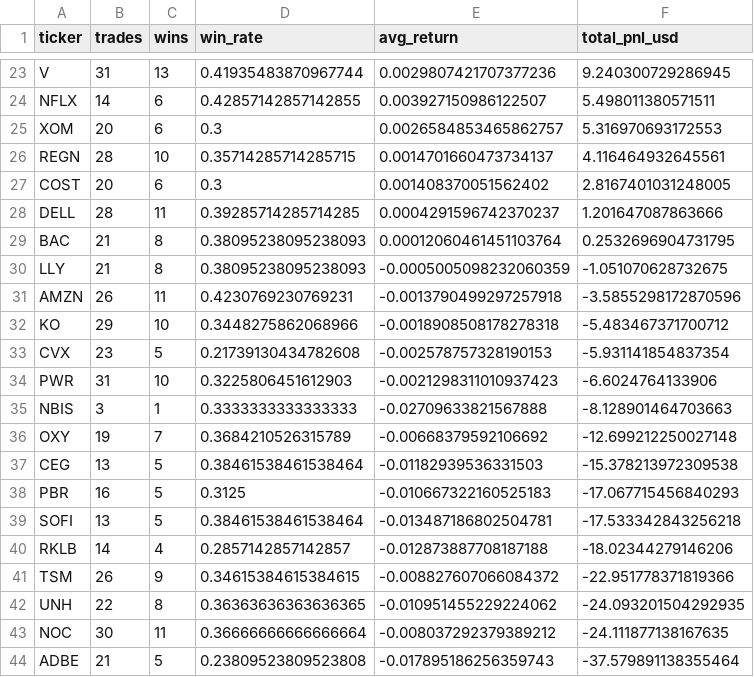
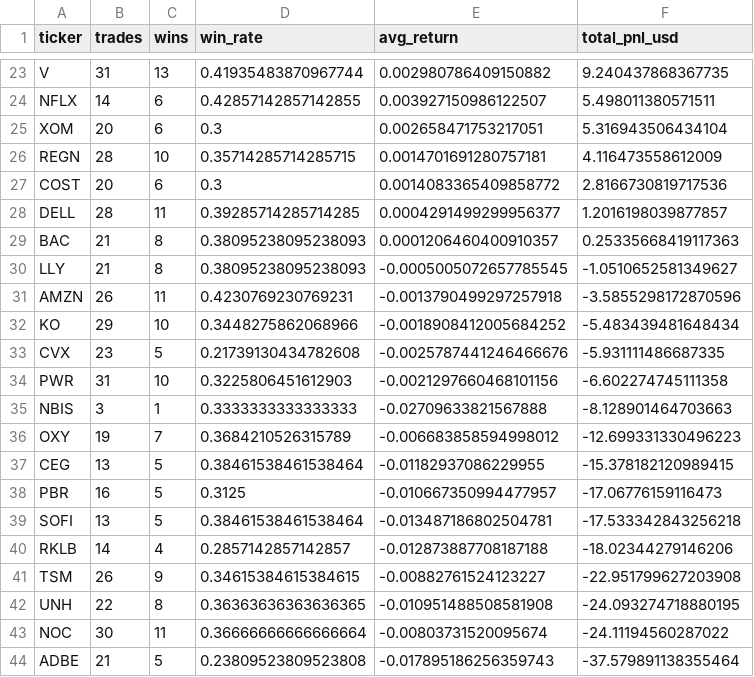
Before and after one commit to changeros-bot/discount-hunter, a CSV file: reports/backtest/2560_10y_by_ticker.csv, drawn as a sheet; only a part is shown, gaps mark what is left out; the diff covers the shown part only; the diff names each change by its address in the sheet, - before the commit and + after, or states it on an @@ line.

```diff
--- a/reports/backtest/2560_10y_by_ticker.csv
+++ b/reports/backtest/2560_10y_by_ticker.csv
-E23 (avg_return): 0.0029807421707377236
+E23 (avg_return): 0.002980786409150882
-F23 (total_pnl_usd): 9.240300729286945
+F23 (total_pnl_usd): 9.240437868367735
-E25 (avg_return): 0.0026584853465862757
+E25 (avg_return): 0.002658471753217051
-F25 (total_pnl_usd): 5.316970693172553
+F25 (total_pnl_usd): 5.316943506434104
-E26 (avg_return): 0.0014701660473734137
+E26 (avg_return): 0.0014701691280757181
-F26 (total_pnl_usd): 4.116464932645561
+F26 (total_pnl_usd): 4.116473558612009
-E27 (avg_return): 0.001408370051562402
+E27 (avg_return): 0.0014083365409858772
-F27 (total_pnl_usd): 2.8167401031248005
+F27 (total_pnl_usd): 2.8166730819717536
-E28 (avg_return): 0.0004291596742370237
+E28 (avg_return): 0.0004291499299956377
-F28 (total_pnl_usd): 1.201647087863666
+F28 (total_pnl_usd): 1.2016198039877857
-E29 (avg_return): 0.00012060461451103764
+E29 (avg_return): 0.0001206460400910357
-F29 (total_pnl_usd): 0.2532696904731795
+F29 (total_pnl_usd): 0.25335668419117363
-E30 (avg_return): -0.0005005098232060359
+E30 (avg_return): -0.0005005072657785545
-F30 (total_pnl_usd): -1.051070628732675
+F30 (total_pnl_usd): -1.0510652581349627
-E32 (avg_return): -0.0018908508178278318
+E32 (avg_return): -0.0018908412005684252
-F32 (total_pnl_usd): -5.483467371700712
+F32 (total_pnl_usd): -5.483439481648434
-E33 (avg_return): -0.002578757328190153
+E33 (avg_return): -0.0025787441246466676
-F33 (total_pnl_usd): -5.931141854837354
+F33 (total_pnl_usd): -5.931111486687335
-E34 (avg_return): -0.0021298311010937423
+E34 (avg_return): -0.0021297660468101156
-F34 (total_pnl_usd): -6.6024764133906
+F34 (total_pnl_usd): -6.602274745111358
-E36 (avg_return): -0.00668379592106692
+E36 (avg_return): -0.006683858594998012
-F36 (total_pnl_usd): -12.699212250027148
+F36 (total_pnl_usd): -12.699331330496223
-E37 (avg_return): -0.01182939536331503
+E37 (avg_return): -0.01182937086229955
-F37 (total_pnl_usd): -15.378213972309538
+F37 (total_pnl_usd): -15.378182120989415
-E38 (avg_return): -0.010667322160525183
+E38 (avg_return): -0.010667350994477957
-F38 (total_pnl_usd): -17.067715456840293
+F38 (total_pnl_usd): -17.06776159116473
-E41 (avg_return): -0.008827607066084372
+E41 (avg_return): -0.00882761524123227
-F41 (total_pnl_usd): -22.951778371819366
+F41 (total_pnl_usd): -22.951799627203908
-E42 (avg_return): -0.010951455229224062
+E42 (avg_return): -0.010951488508581908
-F42 (total_pnl_usd): -24.093201504292935
+F42 (total_pnl_usd): -24.093274718880195
-E43 (avg_return): -0.008037292379389212
+E43 (avg_return): -0.00803731520095674
-F43 (total_pnl_usd): -24.111877138167635
+F43 (total_pnl_usd): -24.11194560287022
```
Also changed, not shown: 1 added row, 1 removed row and 34 edited cells elsewhere in this file, reports/backtest/2560_10y_by_pattern.csv, reports/backtest/2560_10y_coverage.csv, 8 other files.
